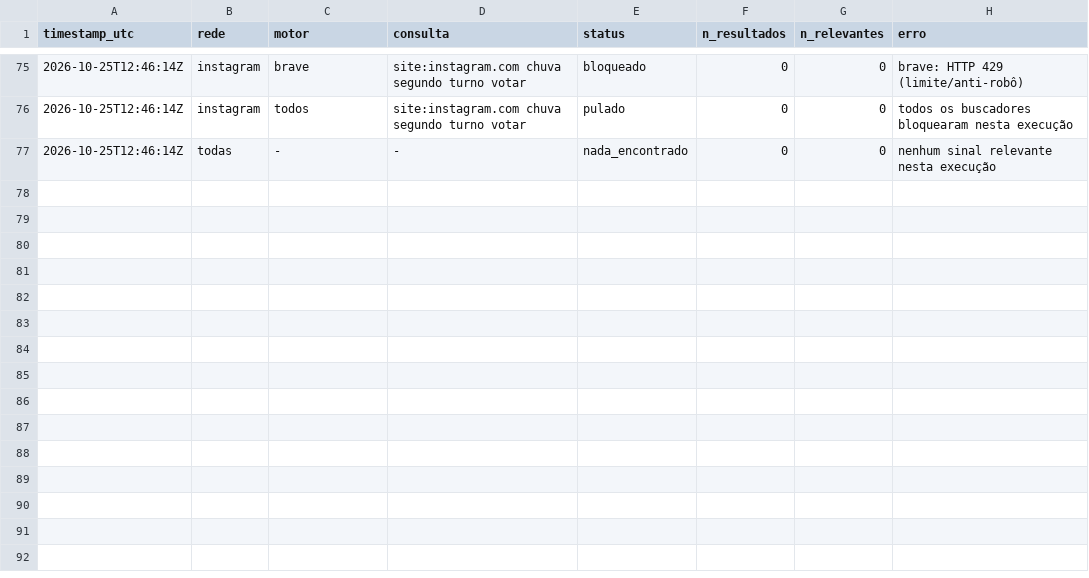
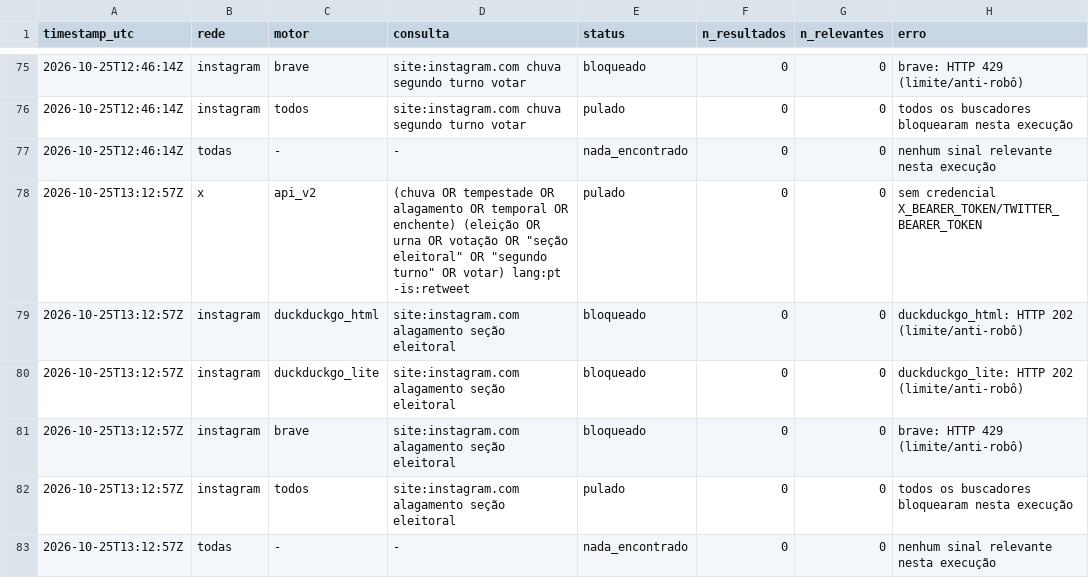
Before and after one commit to andersonsoaresdev2025/chuva-abstencao-2turno-2026, a CSV file: data/social/log_coleta_social.csv, drawn as a sheet; only a part is shown, gaps mark what is left out.

```diff
--- a/data/social/log_coleta_social.csv
+++ b/data/social/log_coleta_social.csv
@@ -77 +77,7 @@ timestamp_utc,rede,motor,consulta,status,n_resultados,n_relevantes,erro
 2026-10-25T12:46:14Z,todas,-,-,nada_encontrado,0,0,nenhum sinal relevante nesta execução
+2026-10-25T13:12:57Z,x,api_v2,"(chuva OR tempestade OR alagamento OR temporal OR enchente) (eleição OR urna OR votação OR ""seção eleitoral"" OR ""segundo turno"" OR votar) lang:pt -is:retweet",pulado,0,0,sem credencial X_BEARER_TOKEN/TWITTER_BEARER_TOKEN
+2026-10-25T13:12:57Z,instagram,duckduckgo_html,site:instagram.com alagamento seção eleitoral,bloqueado,0,0,duckduckgo_html: HTTP 202 (limite/anti-robô)
+2026-10-25T13:12:57Z,instagram,duckduckgo_lite,site:instagram.com alagamento seção eleitoral,bloqueado,0,0,duckduckgo_lite: HTTP 202 (limite/anti-robô)
+2026-10-25T13:12:57Z,instagram,brave,site:instagram.com alagamento seção eleitoral,bloqueado,0,0,brave: HTTP 429 (limite/anti-robô)
+2026-10-25T13:12:57Z,instagram,todos,site:instagram.com alagamento seção eleitoral,pulado,0,0,todos os buscadores bloquearam nesta execução
+2026-10-25T13:12:57Z,todas,-,-,nada_encontrado,0,0,nenhum sinal relevante nesta execução
```
Also changed, not shown: data/clima/atualizacoes/precip_horaria_latest.csv, data/impacto/atualizacoes/impacto_agora_historico.csv, 14 other files.
